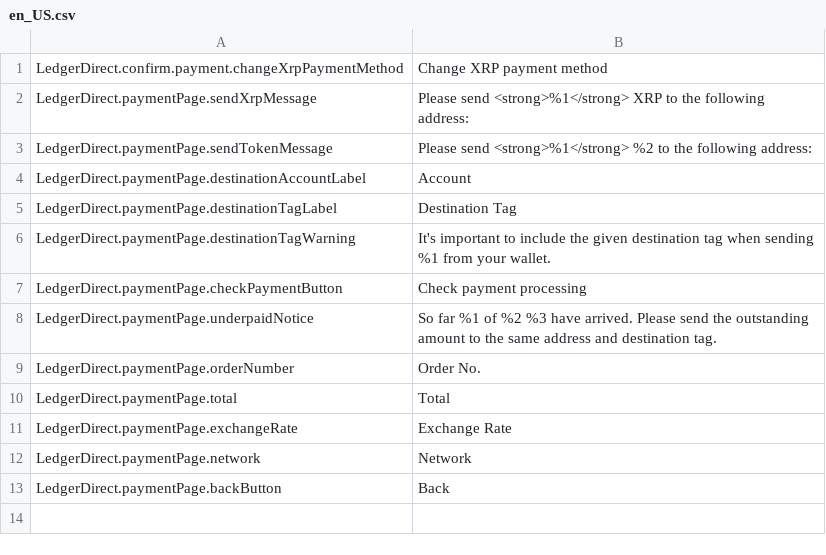
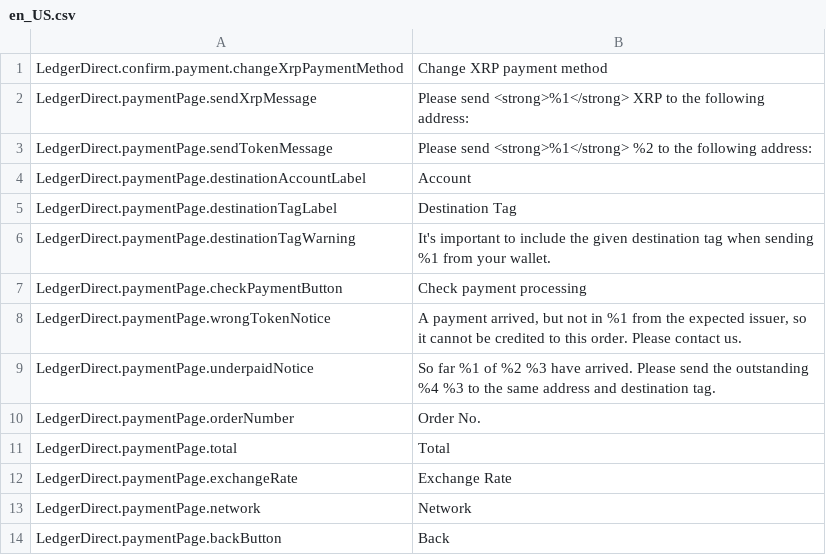
Before and after one commit to ledger-direct/ledger-direct-magento2, a CSV file: i18n/en_US.csv, drawn as a sheet.

```diff
--- a/i18n/en_US.csv
+++ b/i18n/en_US.csv
@@ -7,3 +7,4 @@
 "LedgerDirect.paymentPage.checkPaymentButton","Check payment processing"
-"LedgerDirect.paymentPage.underpaidNotice","So far %1 of %2 %3 have arrived. Please send the outstanding amount to the same address and destination tag."
+"LedgerDirect.paymentPage.wrongTokenNotice","A payment arrived, but not in %1 from the expected issuer, so it cannot be credited to this order. Please contact us."
+"LedgerDirect.paymentPage.underpaidNotice","So far %1 of %2 %3 have arrived. Please send the outstanding %4 %3 to the same address and destination tag."
 "LedgerDirect.paymentPage.orderNumber","Order No."
```
Also changed, not shown: i18n/de_DE.csv, 12 other files.
